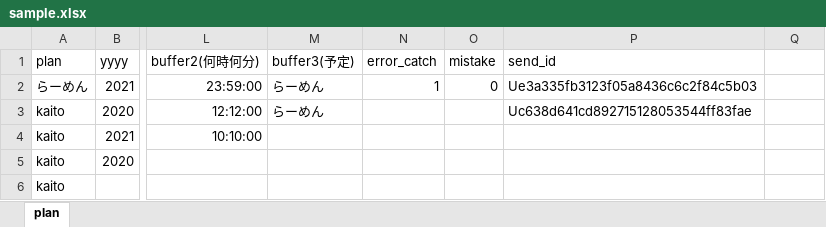
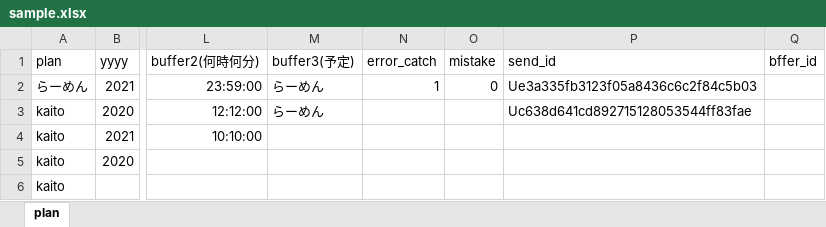
Before and after one commit to Kate941-su/linebot, an Excel workbook: sample.xlsx, sheet plan, drawn as a sheet; only a part is shown, gaps mark what is left out; values as stored, in another font and other column widths than the file's, no borders; the diff names each change by its address in the sheet, - before the commit and + after, or states it on an @@ line.

```diff
--- a/sample.xlsx (sheet plan)
+++ b/sample.xlsx (sheet plan)
-Q1: (empty)
+Q1: bffer_id
```
Also changed, not shown: sample1.xlsx, 7 other files.
